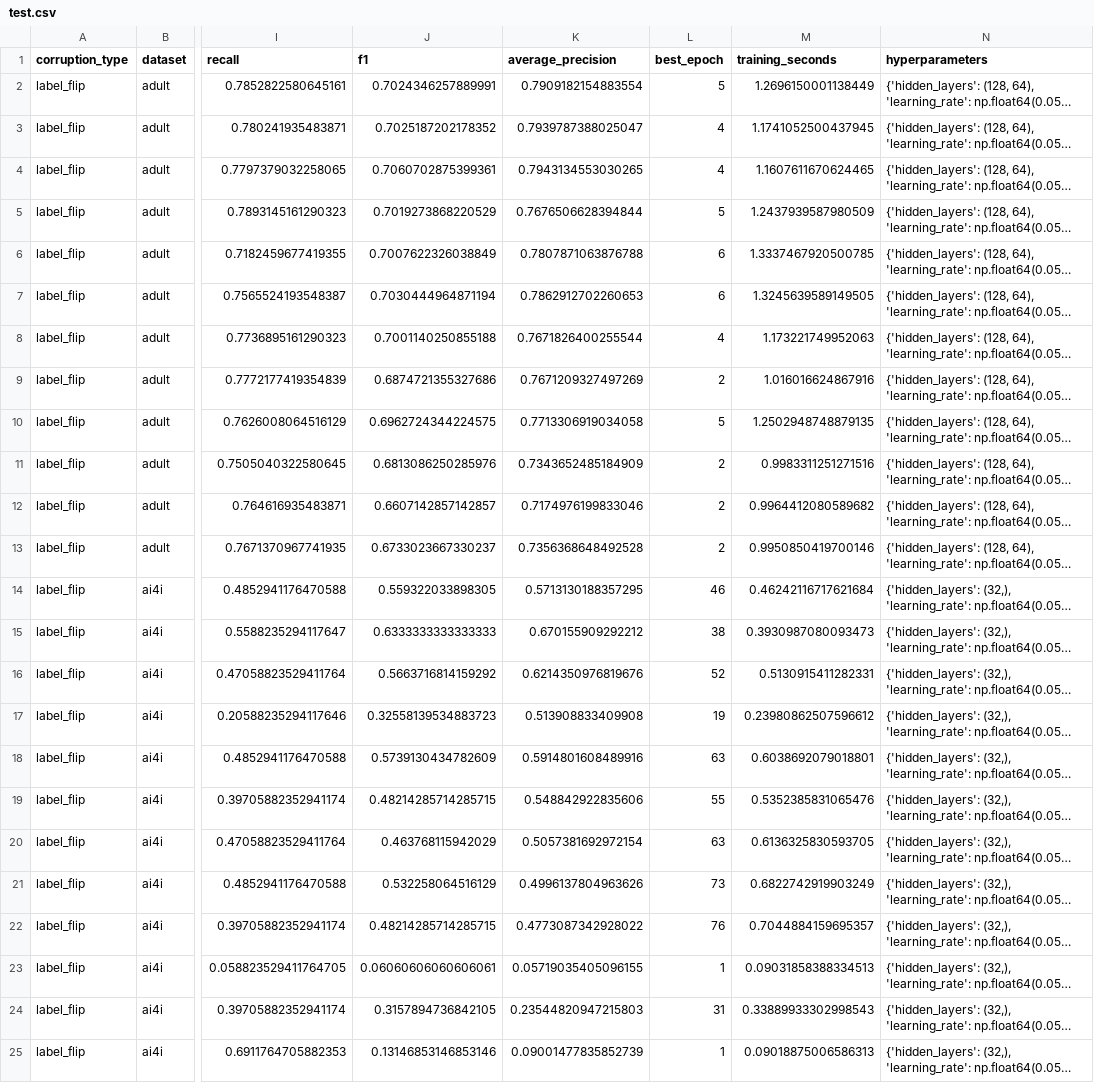
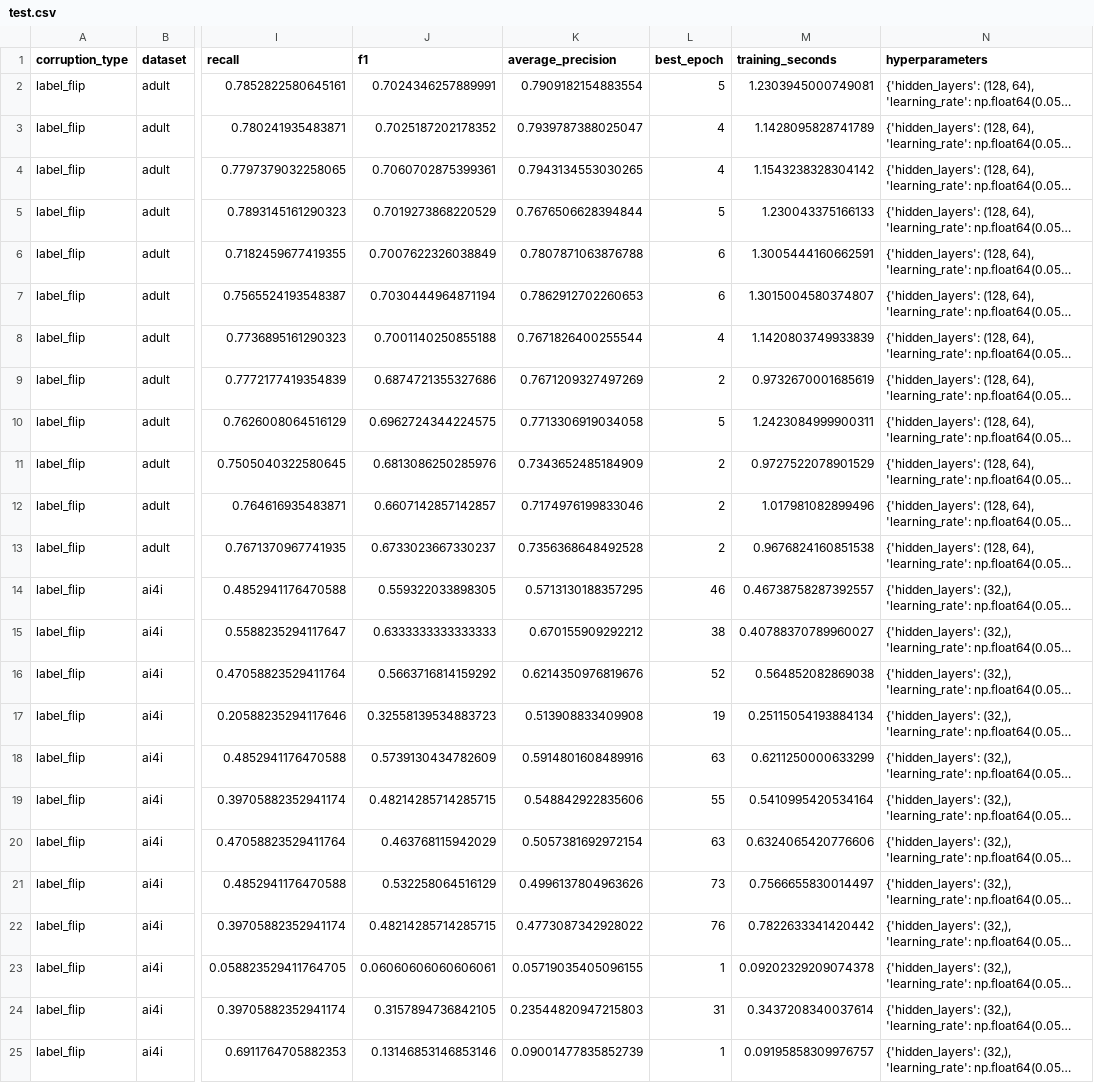
Before and after one commit to lucky-ee/ECS-171-Project, a CSV file: results/neural_network/label_flip/test.csv, drawn as a sheet; only a part is shown, gaps mark what is left out; long unchanged cells end in …; the diff names each change by its address in the sheet, - before the commit and + after, or states it on an @@ line.

```diff
--- a/results/neural_network/label_flip/test.csv
+++ b/results/neural_network/label_flip/test.csv
-M2 (training_seconds): 1.2696150001138449
+M2 (training_seconds): 1.2303945000749081
-M3 (training_seconds): 1.1741052500437945
+M3 (training_seconds): 1.1428095828741789
-M4 (training_seconds): 1.1607611670624465
+M4 (training_seconds): 1.1543238328304142
-M5 (training_seconds): 1.2437939587980509
+M5 (training_seconds): 1.230043375166133
-M6 (training_seconds): 1.3337467920500785
+M6 (training_seconds): 1.3005444160662591
-M7 (training_seconds): 1.3245639589149505
+M7 (training_seconds): 1.3015004580374807
-M8 (training_seconds): 1.173221749952063
+M8 (training_seconds): 1.1420803749933839
-M9 (training_seconds): 1.016016624867916
+M9 (training_seconds): 0.9732670001685619
-M10 (training_seconds): 1.2502948748879135
+M10 (training_seconds): 1.2423084999900311
-M11 (training_seconds): 0.9983311251271516
+M11 (training_seconds): 0.9727522078901529
-M12 (training_seconds): 0.9964412080589682
+M12 (training_seconds): 1.017981082899496
-M13 (training_seconds): 0.9950850419700146
+M13 (training_seconds): 0.9676824160851538
-M14 (training_seconds): 0.46242116717621684
+M14 (training_seconds): 0.46738758287392557
-M15 (training_seconds): 0.3930987080093473
+M15 (training_seconds): 0.40788370789960027
-M16 (training_seconds): 0.5130915411282331
+M16 (training_seconds): 0.564852082869038
-M17 (training_seconds): 0.23980862507596612
+M17 (training_seconds): 0.25115054193884134
-M18 (training_seconds): 0.6038692079018801
+M18 (training_seconds): 0.6211250000633299
-M19 (training_seconds): 0.5352385831065476
+M19 (training_seconds): 0.5410995420534164
-M20 (training_seconds): 0.6136325830593705
+M20 (training_seconds): 0.6324065420776606
-M21 (training_seconds): 0.6822742919903249
+M21 (training_seconds): 0.7566655830014497
-M22 (training_seconds): 0.7044884159695357
+M22 (training_seconds): 0.7822633341420442
-M23 (training_seconds): 0.09031858388334513
+M23 (training_seconds): 0.09202329209074378
-M24 (training_seconds): 0.33889933302998543
+M24 (training_seconds): 0.3437208340037614
-M25 (training_seconds): 0.09018875006586313
+M25 (training_seconds): 0.09195858309976757
```
Also changed, not shown: results/neural_network/clean/validation.csv, results/neural_network/label_flip/validation.csv, 10 other files.
